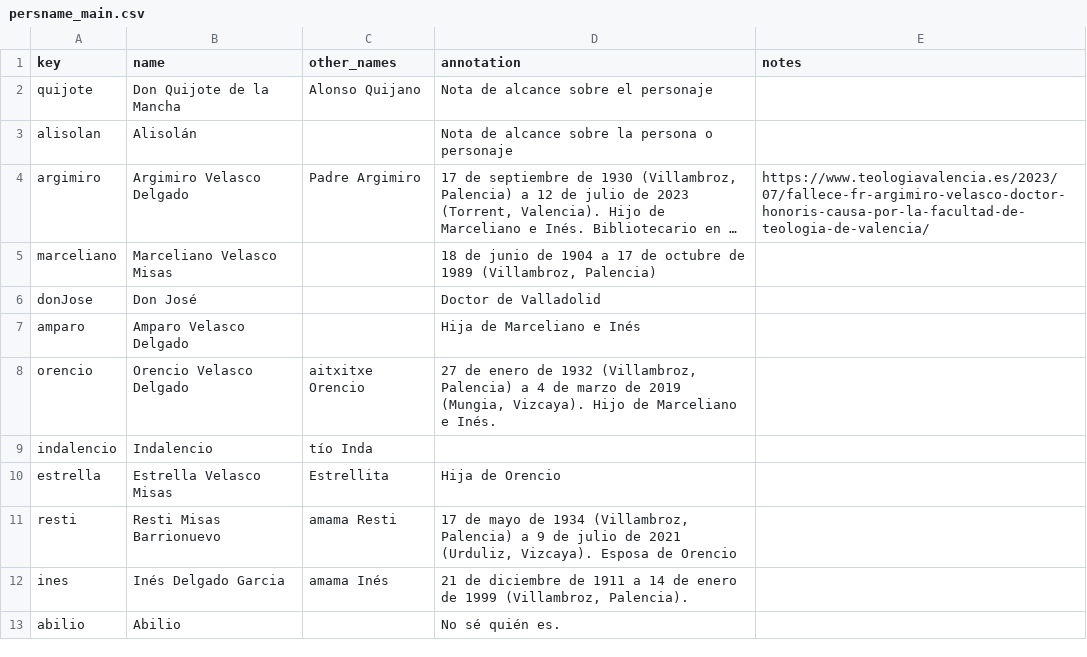
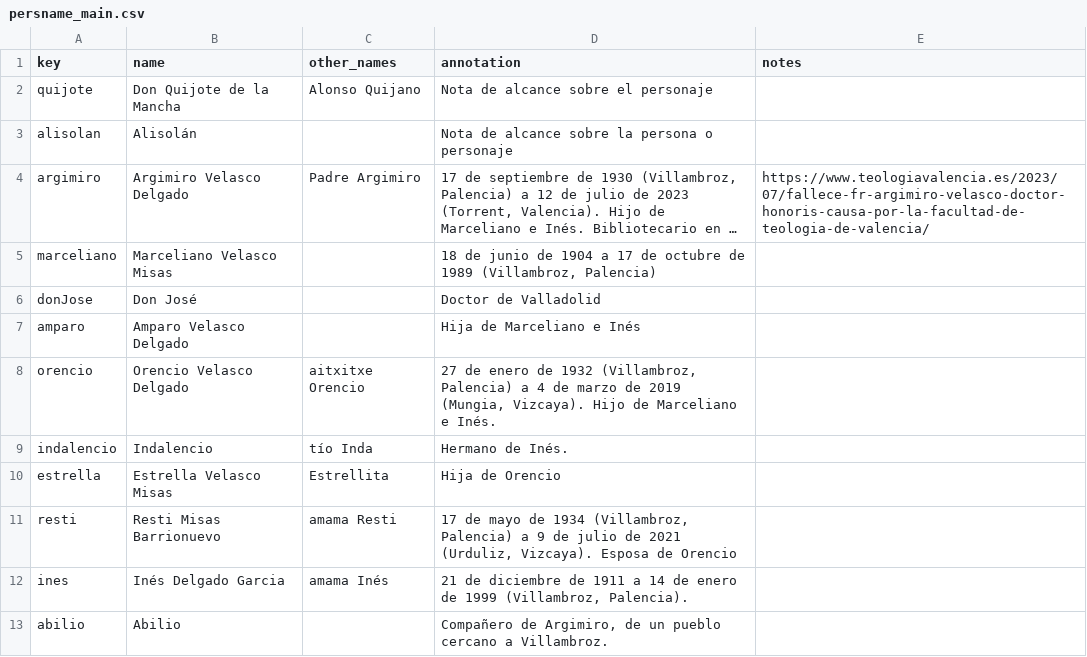
Before and after one commit to jenniferisasi/coleccion-argimiro, a CSV file: _data/persname_main.csv, drawn as a sheet; long unchanged cells end in ….

Commit message:
añadir información de personas

```diff
--- a/_data/persname_main.csv
+++ b/_data/persname_main.csv
@@ -8,3 +8,3 @@ amparo,Amparo Velasco Delgado,,Hija de Marceliano e Inés,
 orencio,Orencio Velasco Delgado,aitxitxe Orencio,"27 de enero de 1932 (Villambroz, Palencia) a 4 de marzo de 2019 (Mungia, Vizcaya). Hijo de Marceliano e Inés. ",
-indalencio,Indalencio,tío Inda,,
+indalencio,Indalencio,tío Inda,Hermano de Inés.,
 estrella,Estrella Velasco Misas,Estrellita,Hija de Orencio,
@@ -12,2 +12,2 @@ resti,Resti Misas Barrionuevo,amama Resti,"17 de mayo de 1934 (Villambroz, Palen
 ines,Inés Delgado Garcia,amama Inés,"21 de diciembre de 1911 a 14 de enero de 1999 (Villambroz, Palencia). ",
-abilio,Abilio,,No sé quién es.,
+abilio,Abilio,,"Compañero de Argimiro, de un pueblo cercano a Villambroz.",
```
